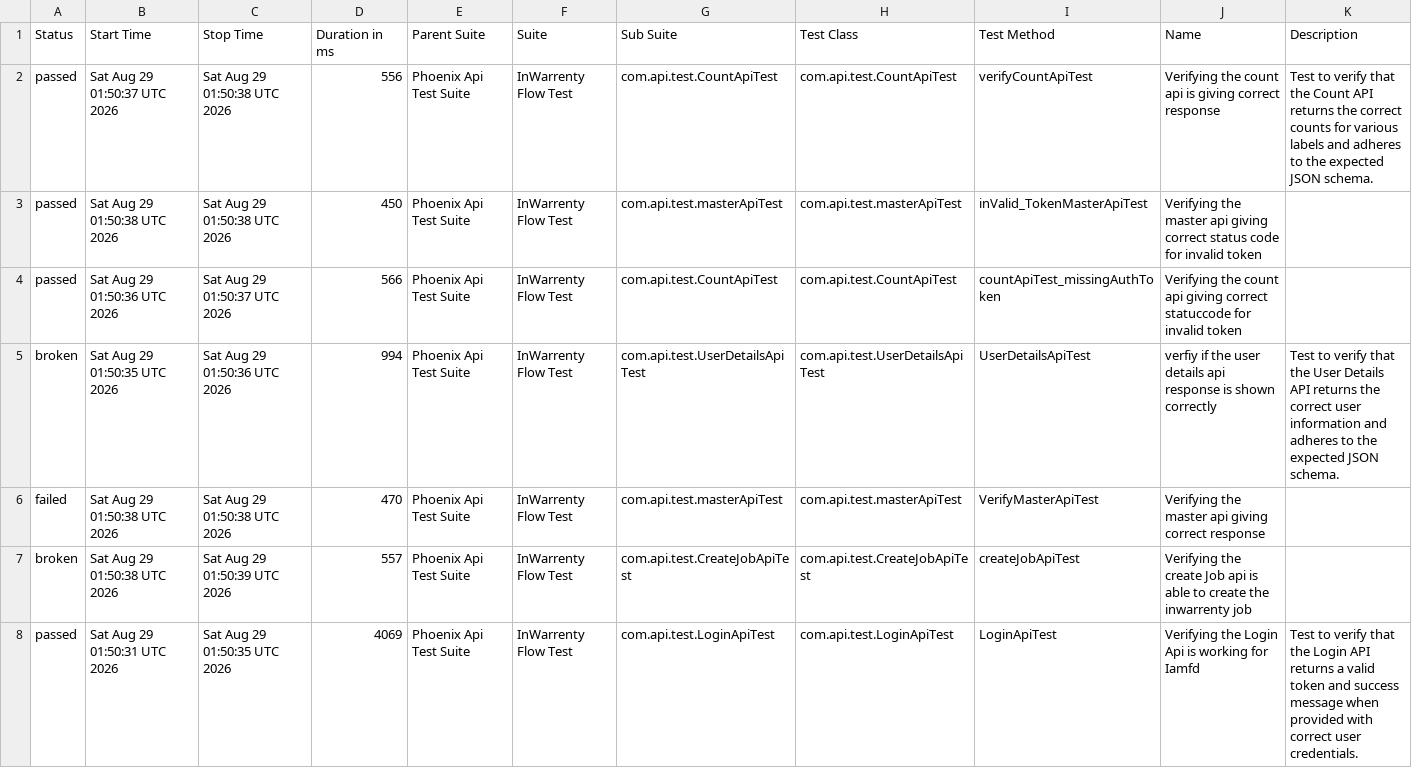
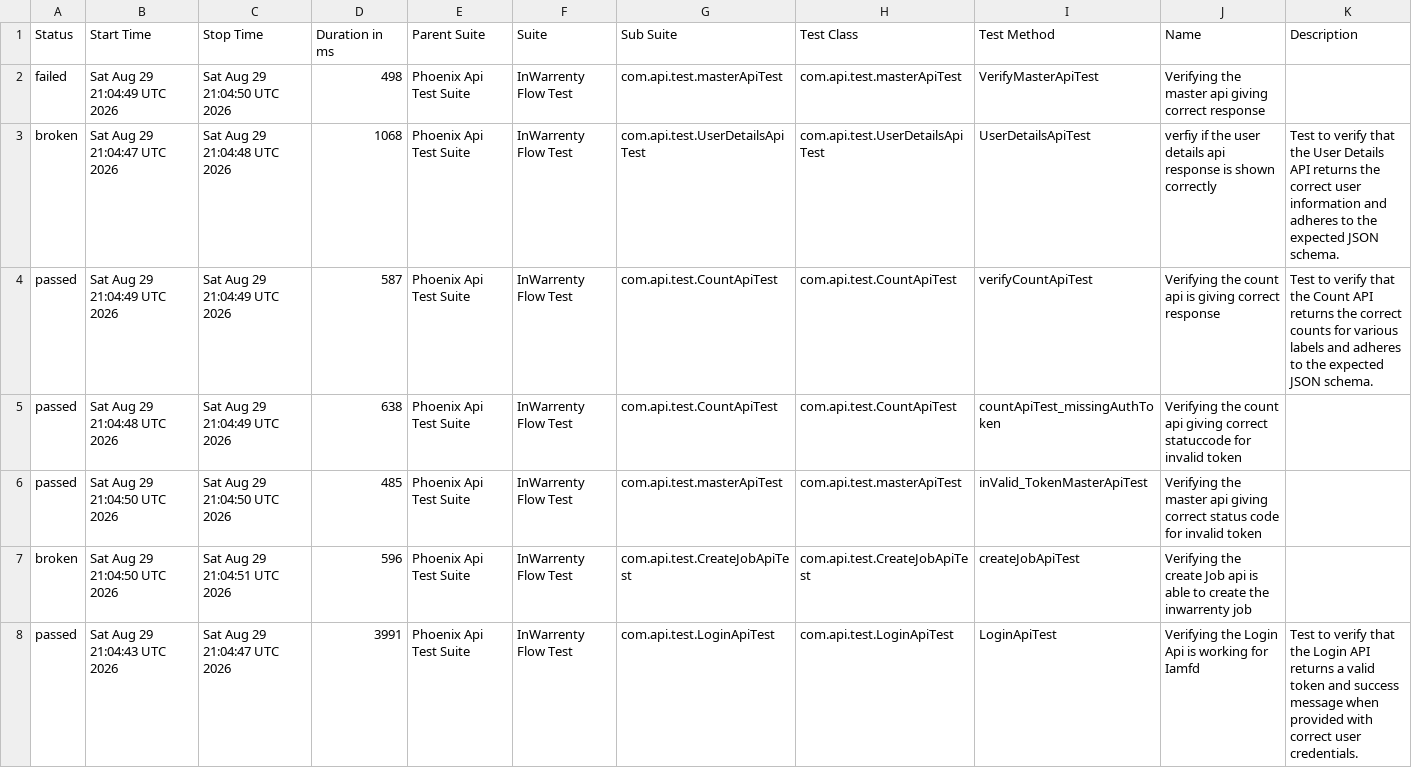
Before and after one commit to ganeshbs98/UI_APIFrameWork, a CSV file: data/suites.csv, drawn as a sheet.

```diff
--- a/data/suites.csv
+++ b/data/suites.csv
@@ -1,8 +1,8 @@
 "Status","Start Time","Stop Time","Duration in ms","Parent Suite","Suite","Sub Suite","Test Class","Test Method","Name","Description"
-"passed","Sat Aug 29 01:50:37 UTC 2026","Sat Aug 29 01:50:38 UTC 2026","556","Phoenix Api Test Suite","InWarrenty Flow Test","com.api.test.CountApiTest","com.api.test.CountApiTest","verifyCountApiTest","Verifying the count api  is giving correct response","Test to verify that the Count API returns the correct counts for various labels and adheres to the expected JSON schema."
-"passed","Sat Aug 29 01:50:38 UTC 2026","Sat Aug 29 01:50:38 UTC 2026","450","Phoenix Api Test Suite","InWarrenty Flow Test","com.api.test.masterApiTest","com.api.test.masterApiTest","inValid_TokenMasterApiTest","Verifying the master api giving correct status code for invalid token",""
-"passed","Sat Aug 29 01:50:36 UTC 2026","Sat Aug 29 01:50:37 UTC 2026","566","Phoenix Api Test Suite","InWarrenty Flow Test","com.api.test.CountApiTest","com.api.test.CountApiTest","countApiTest_missingAuthToken","Verifying the count api giving correct statuccode for invalid token",""
-"broken","Sat Aug 29 01:50:35 UTC 2026","Sat Aug 29 01:50:36 UTC 2026","994","Phoenix Api Test Suite","InWarrenty Flow Test","com.api.test.UserDetailsApiTest","com.api.test.UserDetailsApiTest","UserDetailsApiTest","verfiy if the user details api response is  shown correctly","Test to verify that the User Details API returns the correct user information and adheres to the expected JSON schema."
-"failed","Sat Aug 29 01:50:38 UTC 2026","Sat Aug 29 01:50:38 UTC 2026","470","Phoenix Api Test Suite","InWarrenty Flow Test","com.api.test.masterApiTest","com.api.test.masterApiTest","VerifyMasterApiTest","Verifying the master api giving correct response",""
-"broken","Sat Aug 29 01:50:38 UTC 2026","Sat Aug 29 01:50:39 UTC 2026","557","Phoenix Api Test Suite","InWarrenty Flow Test","com.api.test.CreateJobApiTest","com.api.test.CreateJobApiTest","createJobApiTest","Verifying the create Job api is able to create the inwarrenty job",""
-"passed","Sat Aug 29 01:50:31 UTC 2026","Sat Aug 29 01:50:35 UTC 2026","4069","Phoenix Api Test Suite","InWarrenty Flow Test","com.api.test.LoginApiTest","com.api.test.LoginApiTest","LoginApiTest","Verifying the Login Api is working for Iamfd","Test to verify that the Login API returns a valid token and success message when provided with correct user credentials."
+"failed","Sat Aug 29 21:04:49 UTC 2026","Sat Aug 29 21:04:50 UTC 2026","498","Phoenix Api Test Suite","InWarrenty Flow Test","com.api.test.masterApiTest","com.api.test.masterApiTest","VerifyMasterApiTest","Verifying the master api giving correct response",""
+"broken","Sat Aug 29 21:04:47 UTC 2026","Sat Aug 29 21:04:48 UTC 2026","1068","Phoenix Api Test Suite","InWarrenty Flow Test","com.api.test.UserDetailsApiTest","com.api.test.UserDetailsApiTest","UserDetailsApiTest","verfiy if the user details api response is  shown correctly","Test to verify that the User Details API returns the correct user information and adheres to the expected JSON schema."
+"passed","Sat Aug 29 21:04:49 UTC 2026","Sat Aug 29 21:04:49 UTC 2026","587","Phoenix Api Test Suite","InWarrenty Flow Test","com.api.test.CountApiTest","com.api.test.CountApiTest","verifyCountApiTest","Verifying the count api  is giving correct response","Test to verify that the Count API returns the correct counts for various labels and adheres to the expected JSON schema."
+"passed","Sat Aug 29 21:04:48 UTC 2026","Sat Aug 29 21:04:49 UTC 2026","638","Phoenix Api Test Suite","InWarrenty Flow Test","com.api.test.CountApiTest","com.api.test.CountApiTest","countApiTest_missingAuthToken","Verifying the count api giving correct statuccode for invalid token",""
+"passed","Sat Aug 29 21:04:50 UTC 2026","Sat Aug 29 21:04:50 UTC 2026","485","Phoenix Api Test Suite","InWarrenty Flow Test","com.api.test.masterApiTest","com.api.test.masterApiTest","inValid_TokenMasterApiTest","Verifying the master api giving correct status code for invalid token",""
+"broken","Sat Aug 29 21:04:50 UTC 2026","Sat Aug 29 21:04:51 UTC 2026","596","Phoenix Api Test Suite","InWarrenty Flow Test","com.api.test.CreateJobApiTest","com.api.test.CreateJobApiTest","createJobApiTest","Verifying the create Job api is able to create the inwarrenty job",""
+"passed","Sat Aug 29 21:04:43 UTC 2026","Sat Aug 29 21:04:47 UTC 2026","3991","Phoenix Api Test Suite","InWarrenty Flow Test","com.api.test.LoginApiTest","com.api.test.LoginApiTest","LoginApiTest","Verifying the Login Api is working for Iamfd","Test to verify that the Login API returns a valid token and success message when provided with correct user credentials."
```
Also changed, not shown: data/behaviors.csv, 47 other files.
